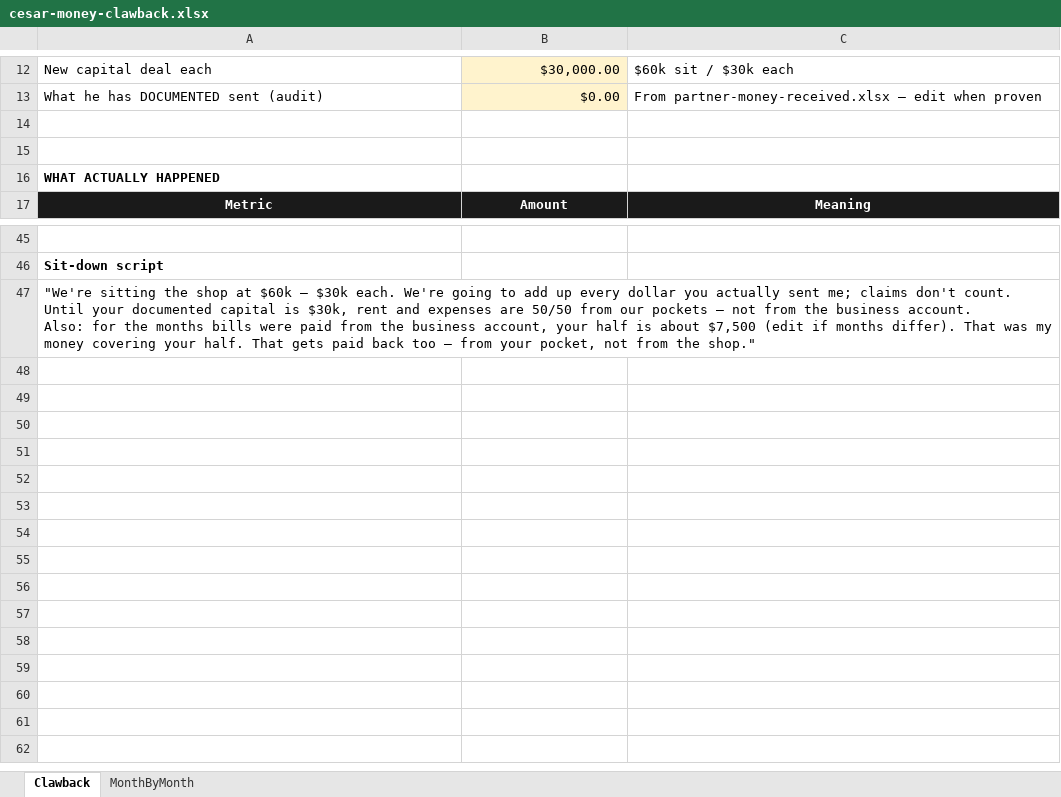
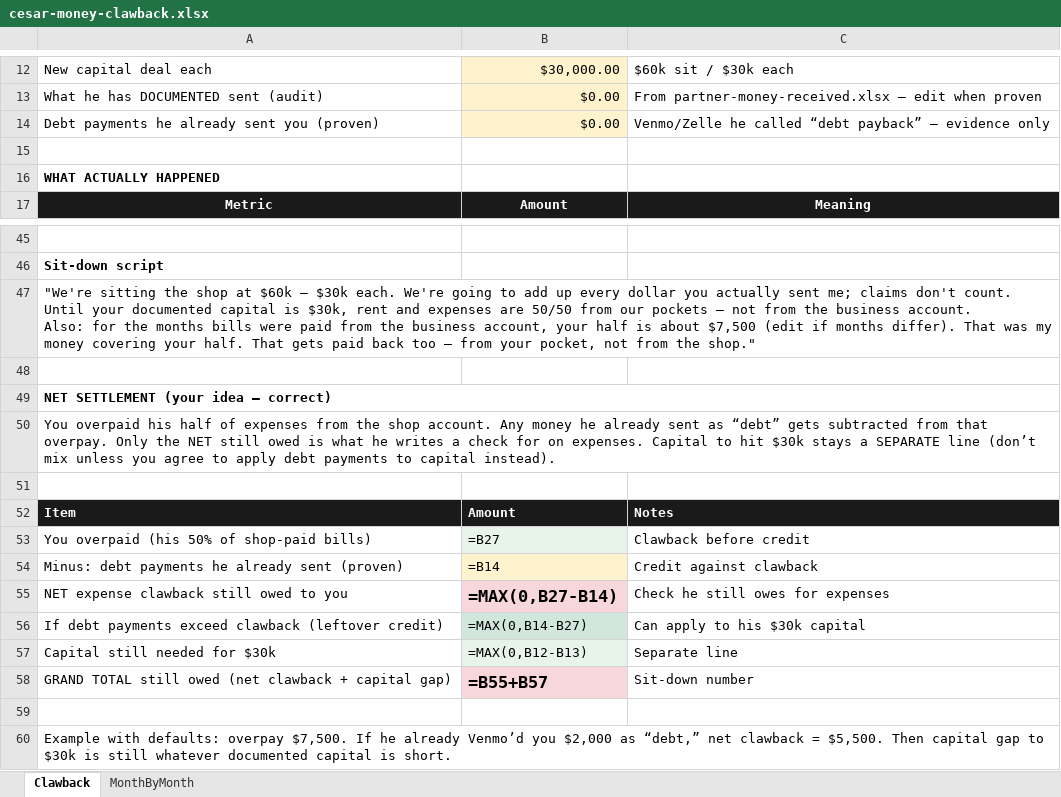
Before and after one commit to cesarblendss-ai/THE-BARBER-LOUNGE, an Excel workbook: finance/cesar-money-clawback.xlsx, sheet Clawback, drawn as a sheet; only a part is shown, gaps mark what is left out; values as stored, in another font and other column widths than the file's, no borders; formulas without a stored value are shown as written; the diff names each change by its address in the sheet, - before the commit and + after, or states it on an @@ line.

```diff
--- a/finance/cesar-money-clawback.xlsx (sheet Clawback)
+++ b/finance/cesar-money-clawback.xlsx (sheet Clawback)
-row 14: (empty)
+row 14: Debt payments he already sent you (proven) | $0.00 | Venmo/Zelle he called “debt payback” — evidence only
-B14 fill: none
+B14 fill: #FFF3CD
+row 48: (empty)
+row 49: NET SETTLEMENT (your idea — correct)
+row 50: You overpaid his half of expenses from the shop account. Any money he already sent as “debt” gets subtracted from that overpay. Only the NET still owed is what he writes a check for on expenses. Capital to hit $30k stays a SEPARATE line (don’t mix unless you agree to apply debt payments to capital instead).
+row 51: (empty)
+row 52: Item | Amount | Notes
+row 53: You overpaid (his 50% of shop-paid bills) | =B27 | Clawback before credit
+row 54: Minus: debt payments he already sent (proven) | =B14 | Credit against clawback
+row 55: NET expense clawback still owed to you | =MAX(0,B27-B14) | Check he still owes for expenses
+row 56: If debt payments exceed clawback (leftover credit) | =MAX(0,B14-B27) | Can apply to his $30k capital
+row 57: Capital still needed for $30k | =MAX(0,B12-B13) | Separate line
+row 58: GRAND TOTAL still owed (net clawback + capital gap) | =B55+B57 | Sit-down number
+row 59: (empty)
+row 60: Example with defaults: overpay $7,500. If he already Venmo’d you $2,000 as “debt,” net clawback = $5,500. Then capital gap to $30k is still whatever documented capital is short.
```
